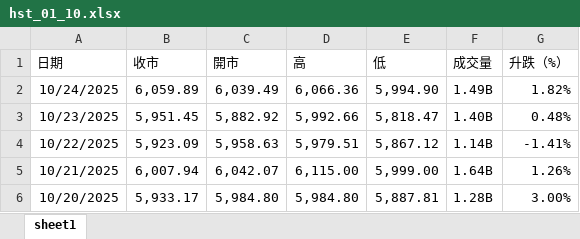
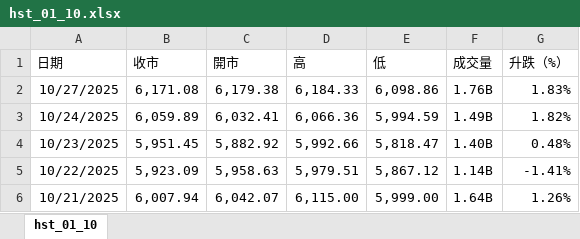
Before and after one commit to OutUniverse/data, an Excel workbook: data/hst_01_10.xlsx, sheet hst_01_10, drawn as a sheet; only a part is shown; the shorter side is filled out with more unchanged rows; values as stored, in another font and other column widths than the file's, no borders; addresses are those after the commit; the diff names each change by its address in the sheet, - before the commit and + after, or states it on an @@ line.

```diff
--- a/data/hst_01_10.xlsx (sheet hst_01_10)
+++ b/data/hst_01_10.xlsx (sheet hst_01_10)
-sheet tab: sheet1
+sheet tab: hst_01_10
+row 2: 10/27/2025 | 6,171.08 | 6,179.38 | 6,184.33 | 6,098.86 | 1.76B | 1.83%
-C3 (開市): 6,039.49
+C3 (開市): 6,032.41
-E3 (低): 5,994.90
+E3 (低): 5,994.59
```
Also changed, not shown: data/hs_01_10.xlsx.
